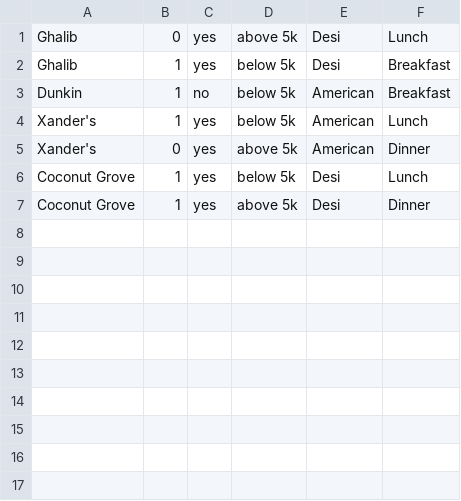
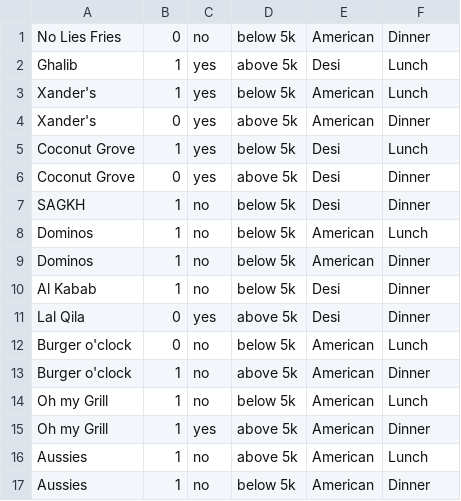
Before and after one commit to Ashad001/Restaurant-Recommneder, a CSV file: TEMP.csv, drawn as a sheet.

Commit message:
data spliting cont:

```diff
--- a/TEMP.csv
+++ b/TEMP.csv
@@ -1,4 +1,3 @@
-Ghalib,0,yes,above 5k,Desi,Lunch
-Ghalib,1,yes,below 5k,Desi,Breakfast
-Dunkin,1,no,below 5k,American,Breakfast
+No Lies Fries,0,no,below 5k,American,Dinner
+Ghalib,1,yes,above 5k,Desi,Lunch
 Xander's,1,yes,below 5k,American,Lunch
@@ -6,2 +5,13 @@ Xander's,0,yes,above 5k,American,Dinner
 Coconut Grove,1,yes,below 5k,Desi,Lunch
-Coconut Grove,1,yes,above 5k,Desi,Dinner
+Coconut Grove,0,yes,above 5k,Desi,Dinner
+SAGKH,1,no,below 5k,Desi,Dinner
+Dominos,1,no,below 5k,American,Lunch
+Dominos,1,no,below 5k,American,Dinner
+Al Kabab,1,no,below 5k,Desi,Dinner
+Lal Qila,0,yes,above 5k,Desi,Dinner
+Burger o'clock,0,no,below 5k,American,Lunch
+Burger o'clock,1,no,above 5k,American,Dinner
+Oh my Grill,1,no,below 5k,American,Lunch
+Oh my Grill,1,yes,above 5k,American,Dinner
+Aussies,1,no,above 5k,American,Lunch
+Aussies,1,no,below 5k,American,Dinner
```
Also changed, not shown: 1 other file.
